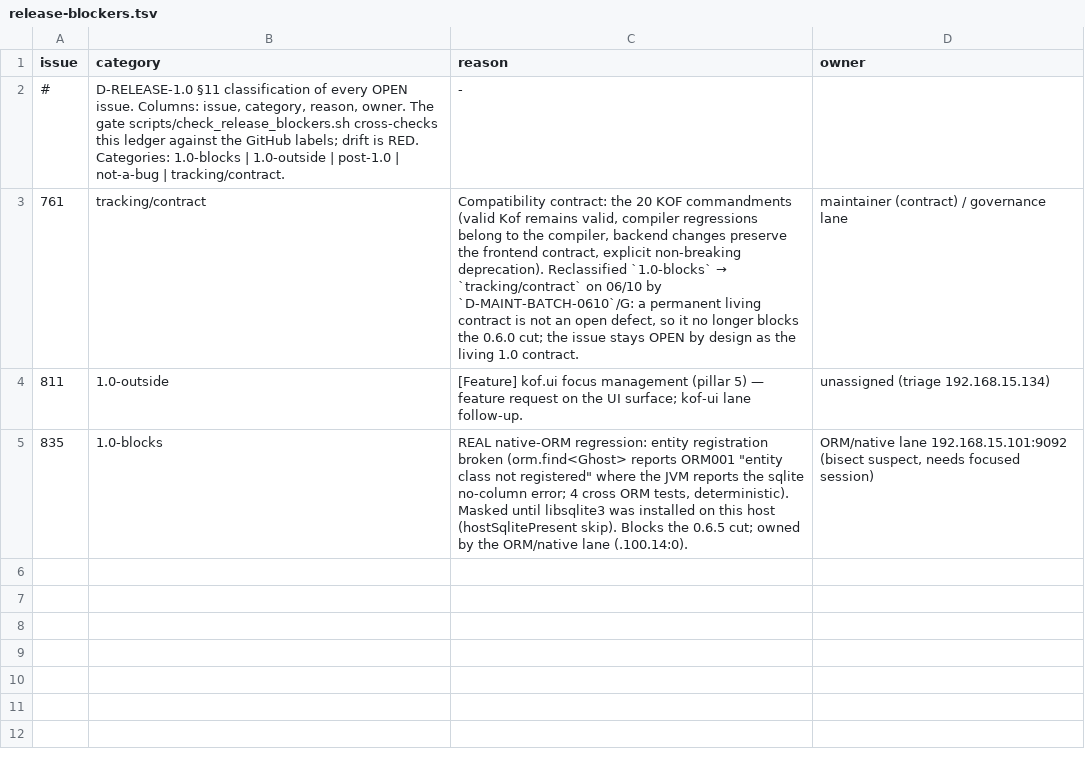
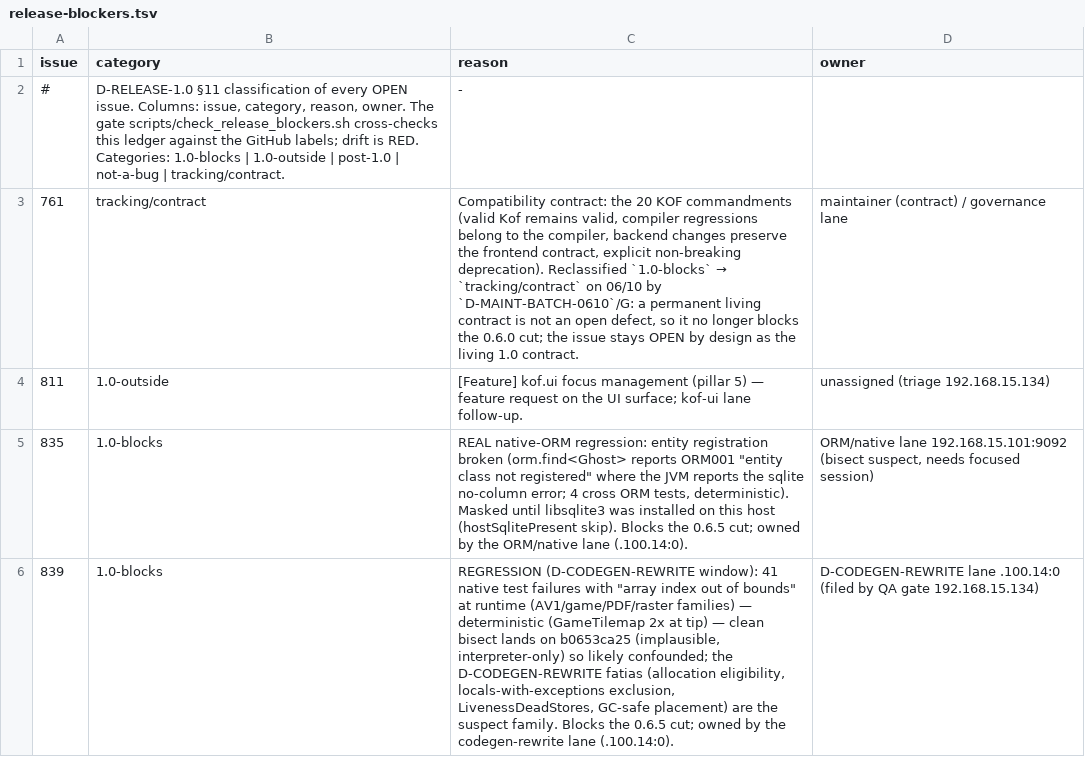
Before and after one commit to AlexandreMendess/Kof4j, a TSV file: scripts/release-blockers.tsv, drawn as a sheet; the diff names each change by its address in the sheet, - before the commit and + after, or states it on an @@ line.

Commit message:
docs(ledger): #839 classified 1.0-blocks (native codegen regression from the D-CODEGEN-REWRITE window, owned by the codegen lane) — owner = 192.168.15.134:0

```diff
--- a/scripts/release-blockers.tsv
+++ b/scripts/release-blockers.tsv
+row 6: 839 | 1.0-blocks | REGRESSION (D-CODEGEN-REWRITE window): 41 native test failures with "array index out of bounds" at runtime (AV1/game/PDF/raster families) — deterministic (GameTilemap 2x at tip) — clean bisect lands on b0653ca25 (implausible, interpreter-only) so likely confounded; the D-CODEGEN-REWRITE fatias (allocation eligibility, locals-with-exceptions exclusion, LivenessDeadStores, GC-safe placement) are the suspect family. Blocks the 0.6.5 cut; owned by the codegen-rewrite lane (.100.14:0). | D-CODEGEN-REWRITE lane .100.14:0 (filed by QA gate 192.168.15.134)
```
